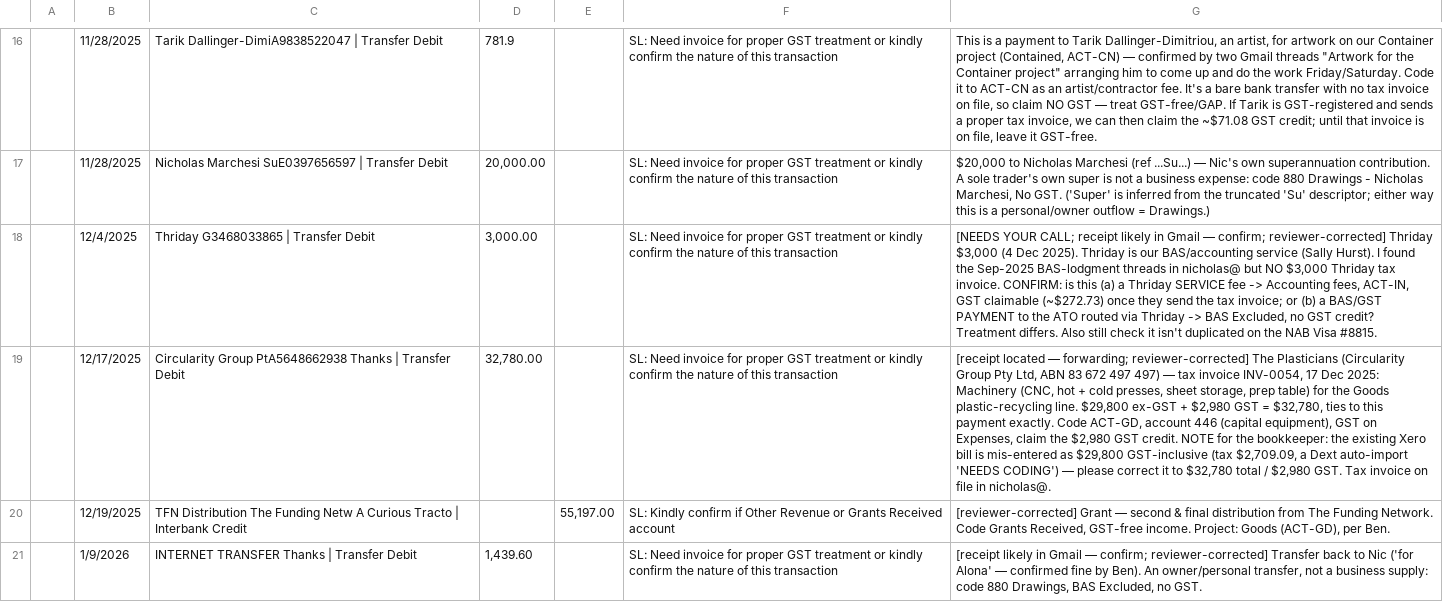
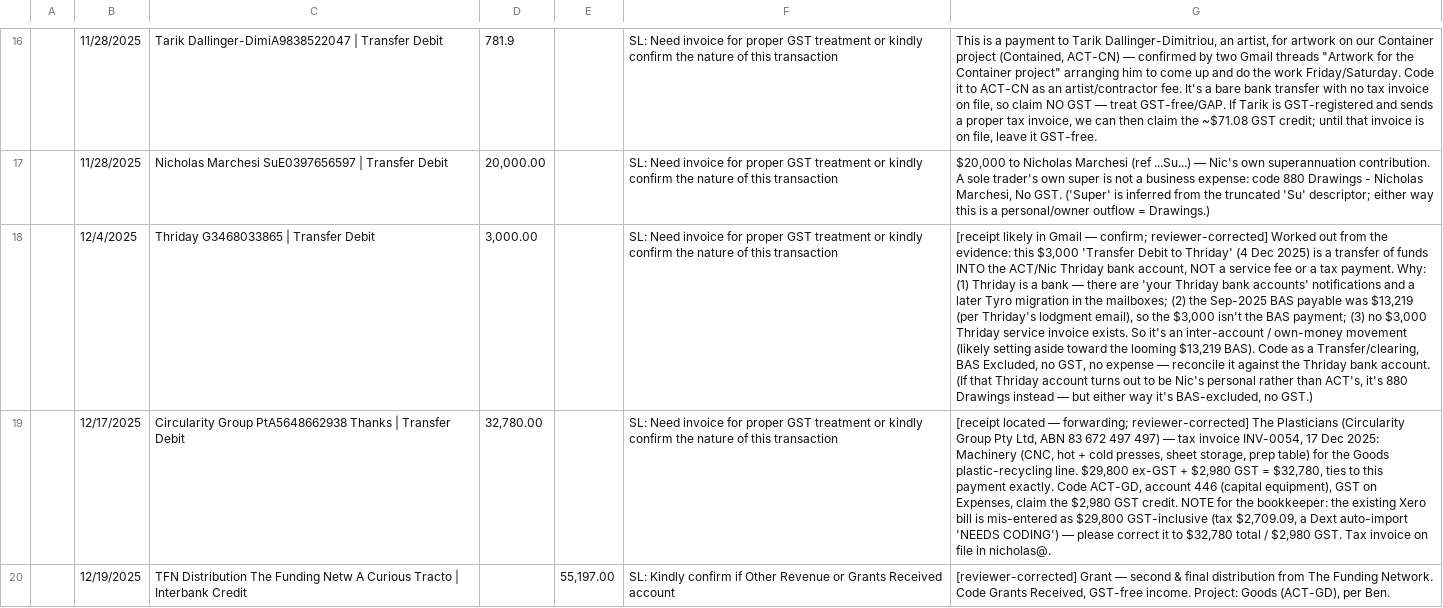
Before and after one commit to Acurioustractor/act-global-infrastructure, a CSV file: thoughts/shared/handoffs/sl-cleanup/ACT_Nicholas Marchesi - Unreconciled Transactions - ANSWERED.csv, drawn as a sheet; only a part is shown, gaps mark what is left out; the shorter side is filled out with more unchanged rows; the diff covers the shown part only; the diff names each change by its address in the sheet, - before the commit and + after, or states it on an @@ line.

```diff
--- a/thoughts/shared/handoffs/sl-cleanup/ACT_Nicholas Marchesi - Unreconciled Transactions - ANSWERED.csv
+++ b/thoughts/shared/handoffs/sl-cleanup/ACT_Nicholas Marchesi - Unreconciled Transactions - ANSWERED.csv
-G18: [NEEDS YOUR CALL; receipt likely in Gmail — confirm; reviewer-corrected] Thriday $3,000 (4 Dec 2025). Thriday is our BAS/accounting service (Sally Hurst). I found the Sep-2025 BAS-lodgment threads in nicholas@ but NO $3,000 Thriday tax invoice. CONFIRM: is this (a) a Thriday SERVICE fee -> Accounting fees, ACT-IN, GST claimable (~$272.73) once they send the tax invoice; or (b) a BAS/GST PAYMENT to the ATO routed via Thriday -> BAS Excluded, no GST credit? Treatment differs. Also still check it isn't duplicated on the NAB Visa #8815.
+G18: [receipt likely in Gmail — confirm; reviewer-corrected] Worked out from the evidence: this $3,000 'Transfer Debit to Thriday' (4 Dec 2025) is a transfer of funds INTO the ACT/Nic Thriday bank account, NOT a service fee or a tax payment. Why: (1) Thriday is a bank — there are 'your Thriday bank accounts' notifications and a later Tyro migration in the mailboxes; (2) the Sep-2025 BAS payable was $13,219 (per Thriday's lodgment email), so the $3,000 isn't the BAS payment; (3) no $3,000 Thriday service invoice exists. So it's an inter-account / own-money movement (likely setting aside toward the looming $13,219 BAS). Code as a Transfer/clearing, BAS Excluded, no GST, no expense — reconcile it against the Thriday bank account. (If that Thriday account turns out to be Nic's personal rather than ACT's, it's 880 Drawings instead — but either way it's BAS-excluded, no GST.)
```
Also changed, not shown: 1 edited cell elsewhere in this file, 4 other files.
